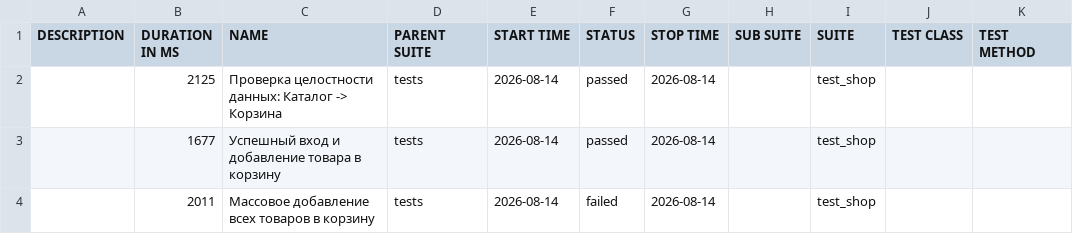
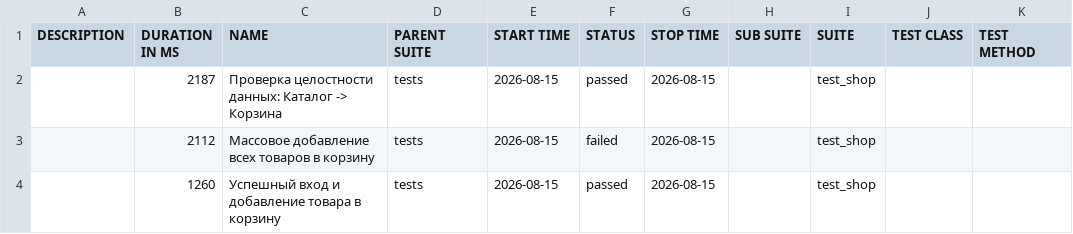
Before and after one commit to zasadwla01/automation, a CSV file: data/suites.csv, drawn as a sheet.

```diff
--- a/data/suites.csv
+++ b/data/suites.csv
@@ -1,4 +1,4 @@
 "DESCRIPTION","DURATION IN MS","NAME","PARENT SUITE","START TIME","STATUS","STOP TIME","SUB SUITE","SUITE","TEST CLASS","TEST METHOD"
-"","2125","Проверка целостности данных: Каталог -> Корзина","tests","2026-08-14","passed","2026-08-14","","test_shop","",""
-"","1677","Успешный вход и добавление товара в корзину","tests","2026-08-14","passed","2026-08-14","","test_shop","",""
-"","2011","Массовое добавление всех товаров в корзину","tests","2026-08-14","failed","2026-08-14","","test_shop","",""
+"","2187","Проверка целостности данных: Каталог -> Корзина","tests","2026-08-15","passed","2026-08-15","","test_shop","",""
+"","2112","Массовое добавление всех товаров в корзину","tests","2026-08-15","failed","2026-08-15","","test_shop","",""
+"","1260","Успешный вход и добавление товара в корзину","tests","2026-08-15","passed","2026-08-15","","test_shop","",""
```
Also changed, not shown: 28 other files.
